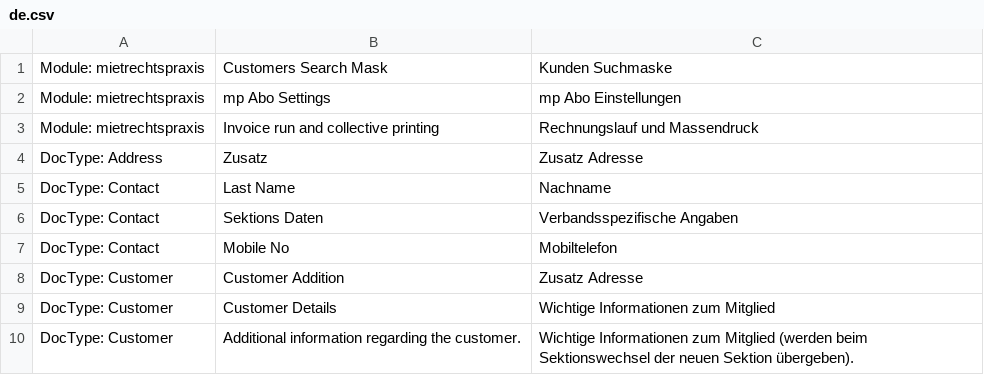
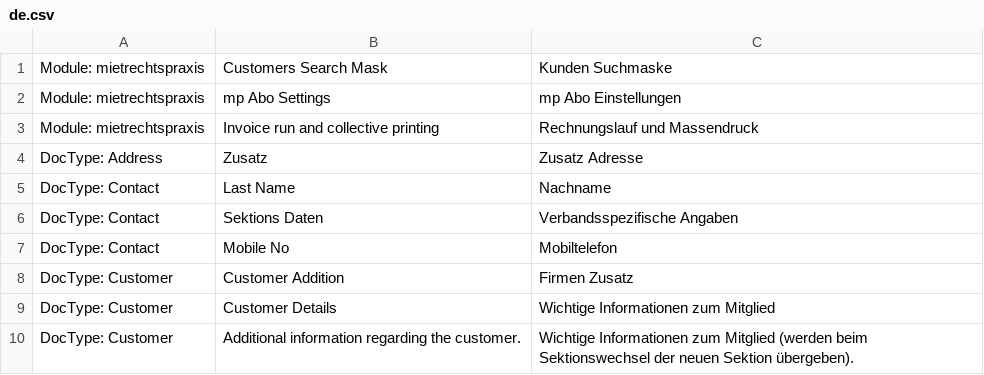
Before and after one commit to libracore/mietrechtspraxis, a CSV file: mietrechtspraxis/translations/de.csv, drawn as a sheet; only a part is shown.

Commit message:
Update de.csv

```diff
--- a/mietrechtspraxis/translations/de.csv
+++ b/mietrechtspraxis/translations/de.csv
@@ -7,3 +7,3 @@ DocType: Contact,Sektions Daten,"Verbandsspezifische Angaben"
 DocType: Contact,Mobile No,Mobiltelefon
-DocType: Customer,Customer Addition,"Zusatz Adresse"
+DocType: Customer,Customer Addition,"Firmen Zusatz"
 DocType: Customer,Customer Details,"Wichtige Informationen zum Mitglied"
```
